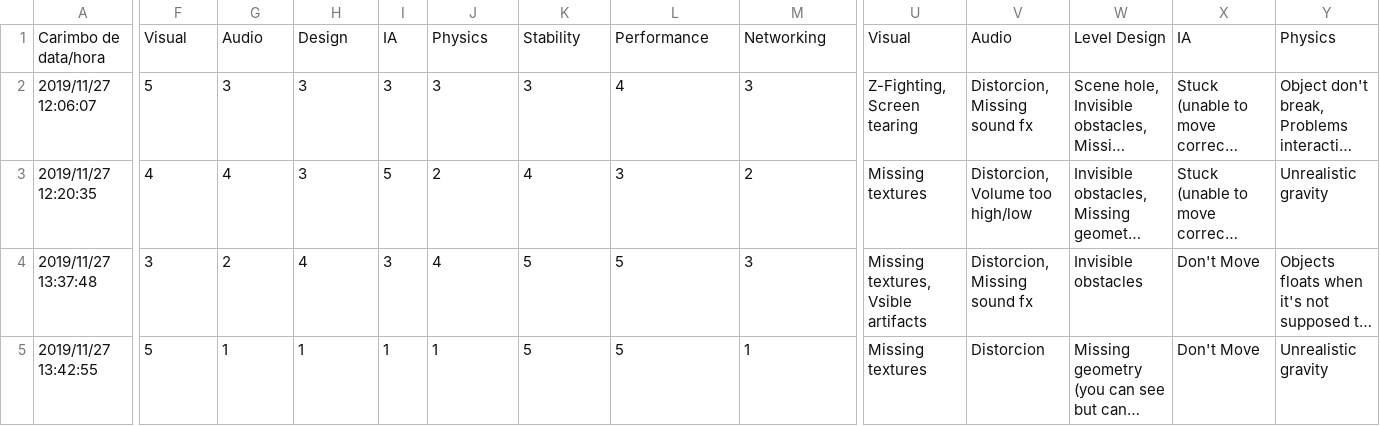
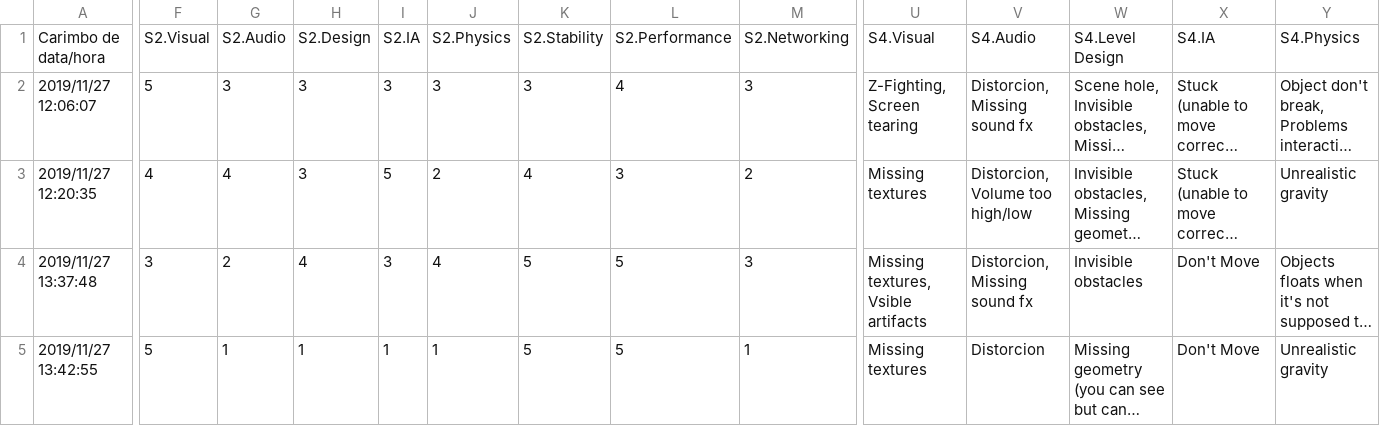
Before and after one commit to stevao-andrade/vr_survey, a CSV file: survey/responses.csv, drawn as a sheet; only a part is shown, gaps mark what is left out; long unchanged cells end in …; the diff covers the shown part only; the diff names each change by its address in the sheet, - before the commit and + after, or states it on an @@ line.

Commit message:
new charts for section 2 of the survey

```diff
--- a/survey/responses.csv
+++ b/survey/responses.csv
-F1: Visual
+F1: S2.Visual
-G1: Audio
+G1: S2.Audio
-H1: Design
+H1: S2.Design
-I1: IA
+I1: S2.IA
-J1: Physics
+J1: S2.Physics
-K1: Stability
+K1: S2.Stability
-L1: Performance
+L1: S2.Performance
-M1: Networking
+M1: S2.Networking
-U1: Visual
+U1: S4.Visual
-V1: Audio
+V1: S4.Audio
-W1: Level Design
+W1: S4.Level Design
-X1: IA
+X1: S4.IA
-Y1: Physics
+Y1: S4.Physics
```
Also changed, not shown: 3 edited cells elsewhere in this file, 2 other files.
